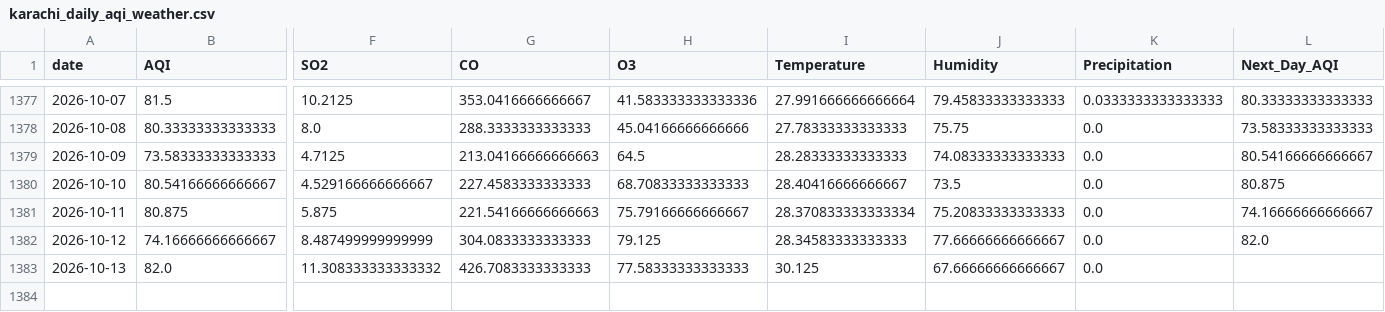
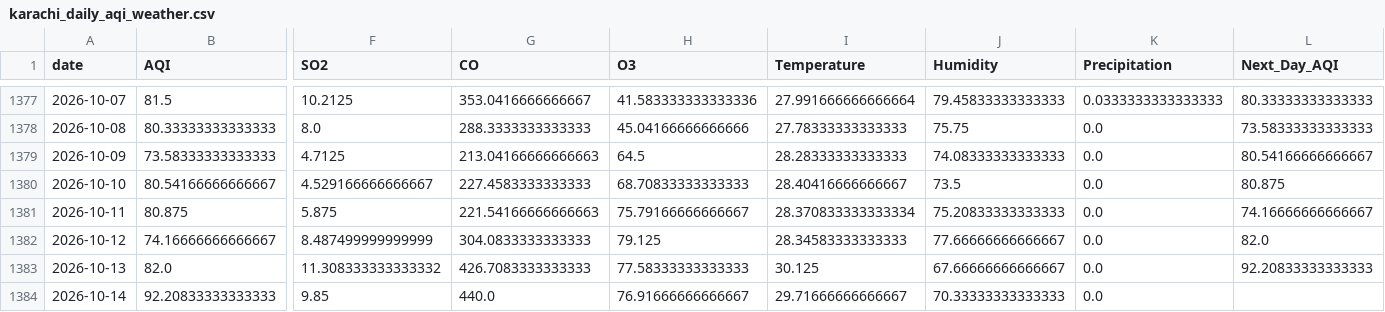
Before and after one commit to itsmeumaima/Pearls-AQI-Predictor, a CSV file: data/raw/karachi_daily_aqi_weather.csv, drawn as a sheet; only a part is shown, gaps mark what is left out; rows hold the shown columns only; the diff names each change by its address in the sheet, - before the commit and + after, or states it on an @@ line.

```diff
--- a/data/raw/karachi_daily_aqi_weather.csv
+++ b/data/raw/karachi_daily_aqi_weather.csv
-L1383 (Next_Day_AQI): (empty)
+L1383 (Next_Day_AQI): 92.20833333333333
+row 1384: 2026-10-14 | 92.20833333333333 | 9.85 | 440.0 | 76.91666666666667 | 29.71666666666667 | 70.33333333333333 | 0.0
```
Also changed, not shown: 1 other file.
